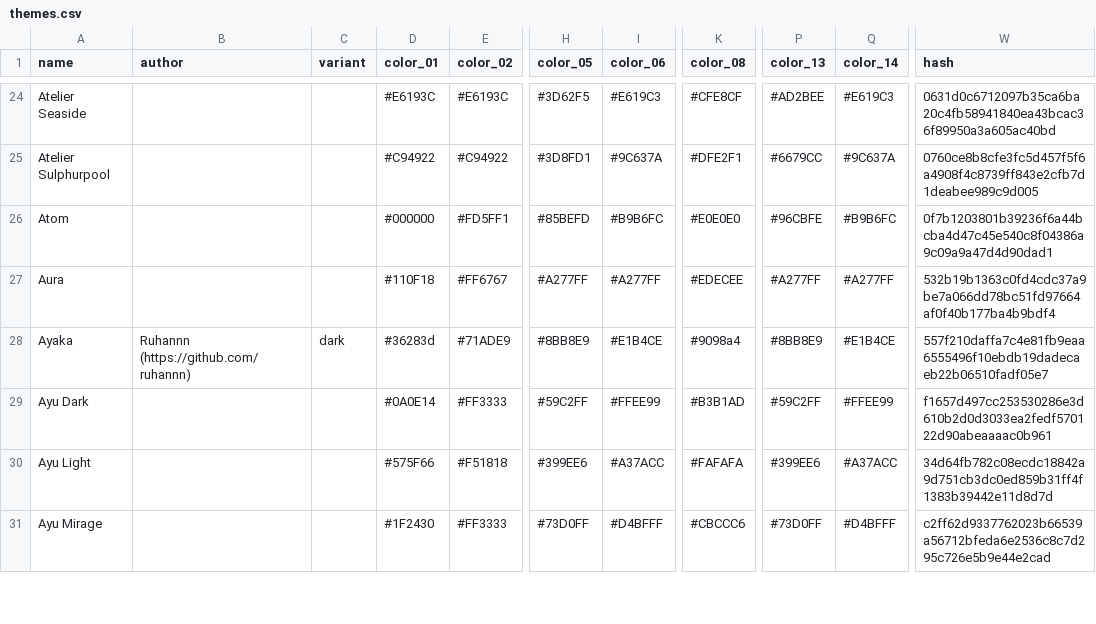
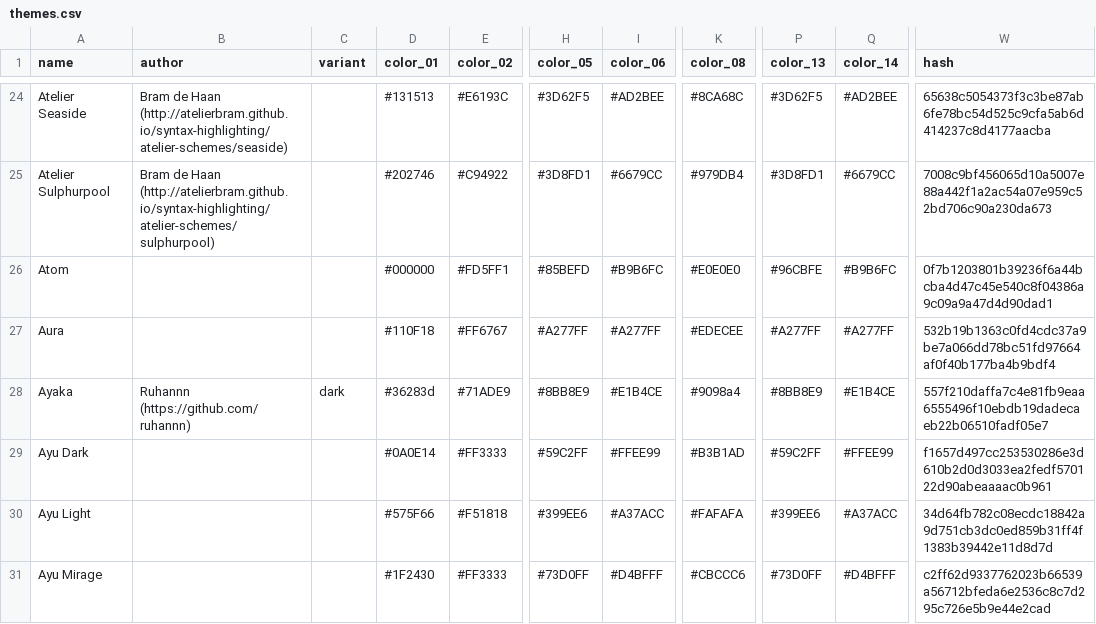
Before and after one commit to levicrews/Gogh, a CSV file: data/themes.csv, drawn as a sheet; only a part is shown, gaps mark what is left out; the diff covers the shown part only; the diff names each change by its address in the sheet, - before the commit and + after, or states it on an @@ line.

```diff
--- a/data/themes.csv
+++ b/data/themes.csv
-B24 (author): (empty)
+B24 (author): Bram de Haan (http://atelierbram.github.io/syntax-highlighting/atelier-schemes/seaside)
-D24 (color_01): #E6193C
+D24 (color_01): #131513
-I24 (color_06): #E619C3
+I24 (color_06): #AD2BEE
-K24 (color_08): #CFE8CF
+K24 (color_08): #8CA68C
-P24 (color_13): #AD2BEE
+P24 (color_13): #3D62F5
-Q24 (color_14): #E619C3
+Q24 (color_14): #AD2BEE
-W24 (hash): 0631d0c6712097b35ca6ba20c4fb58941840ea43bcac36f89950a3a605ac40bd
+W24 (hash): 65638c5054373f3c3be87ab6fe78bc54d525c9cfa5ab6d414237c8d4177aacba
-B25 (author): (empty)
+B25 (author): Bram de Haan (http://atelierbram.github.io/syntax-highlighting/atelier-schemes/sulphurpool)
-D25 (color_01): #C94922
+D25 (color_01): #202746
-I25 (color_06): #9C637A
+I25 (color_06): #6679CC
-K25 (color_08): #DFE2F1
+K25 (color_08): #979DB4
-P25 (color_13): #6679CC
+P25 (color_13): #3D8FD1
-Q25 (color_14): #9C637A
+Q25 (color_14): #6679CC
-W25 (hash): 0760ce8b8cfe3fc5d457f5f6a4908f4c8739ff843e2cfb7d1deabee989c9d005
+W25 (hash): 7008c9bf456065d10a5007e88a442f1a2ac54a07e959c52bd706c90a230da673
```
Also changed, not shown: 56 edited cells elsewhere in this file, 28 other files.
